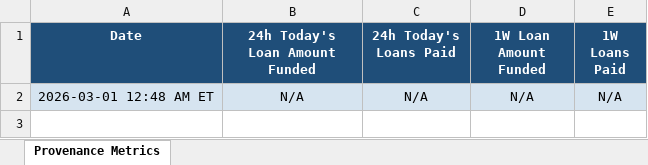
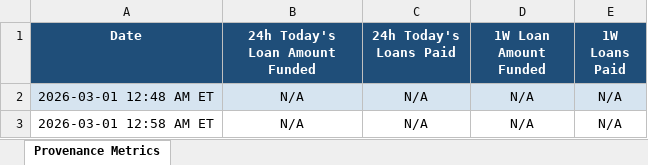
Before and after one commit to iehuanchong/Figure-Scraper, an Excel workbook: provenance_metrics.xlsx, sheet Provenance Metrics, drawn as a sheet; values as stored, in another font and other column widths than the file's, no borders; the diff names each change by its address in the sheet, - before the commit and + after, or states it on an @@ line.

```diff
--- a/provenance_metrics.xlsx (sheet Provenance Metrics)
+++ b/provenance_metrics.xlsx (sheet Provenance Metrics)
+row 3: 2026-03-01 12:58 AM ET | N/A | N/A | N/A | N/A
```
